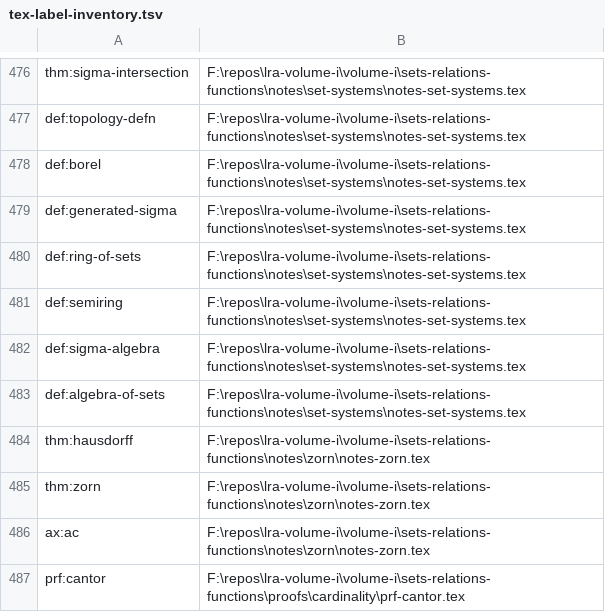
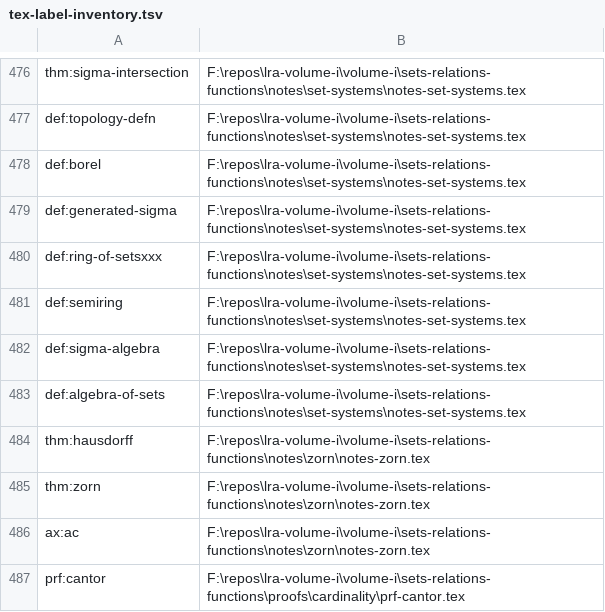
Before and after one commit to wsollers/lra-volume-i, a TSV file: tex-label-inventory.tsv, drawn as a sheet; only a part is shown, gaps mark what is left out.

Commit message:
Rename volume I ring of sets label

```diff
--- a/tex-label-inventory.tsv
+++ b/tex-label-inventory.tsv
@@ -479,3 +479,3 @@ def:borel	F:\repos\lra-volume-i\volume-i\sets-relations-functions\notes\set-syst
 def:generated-sigma	F:\repos\lra-volume-i\volume-i\sets-relations-functions\notes\set-systems\notes-set-systems.tex
-def:ring-of-sets	F:\repos\lra-volume-i\volume-i\sets-relations-functions\notes\set-systems\notes-set-systems.tex
+def:ring-of-setsxxx	F:\repos\lra-volume-i\volume-i\sets-relations-functions\notes\set-systems\notes-set-systems.tex
 def:semiring	F:\repos\lra-volume-i\volume-i\sets-relations-functions\notes\set-systems\notes-set-systems.tex
```
Also changed, not shown: 3 other files.
